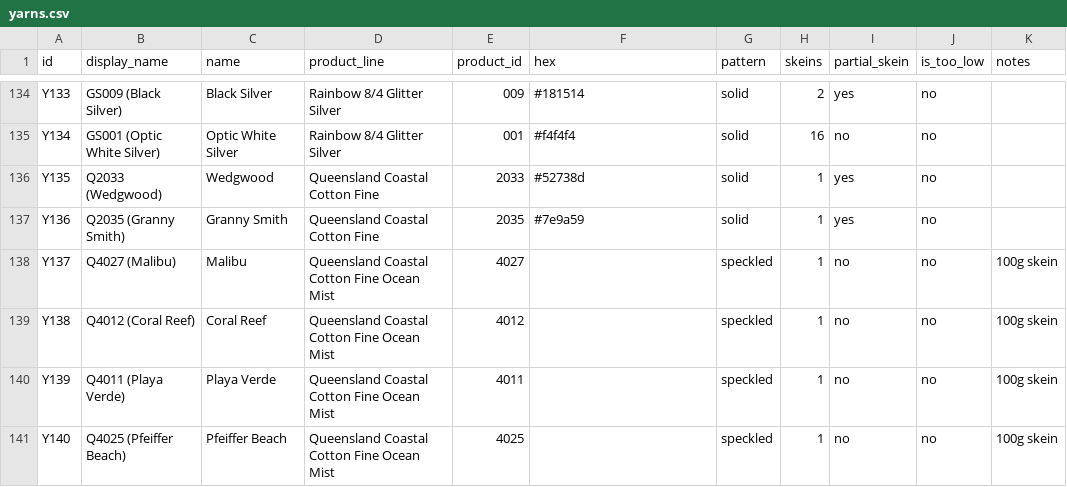
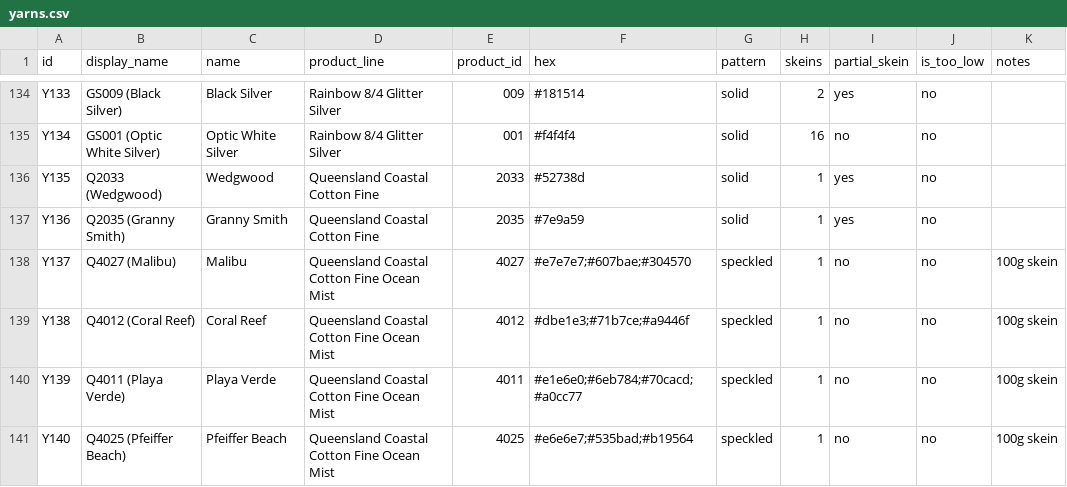
Before and after one commit to anhtr/grannydb, a CSV file: data/yarns.csv, drawn as a sheet; only a part is shown, gaps mark what is left out.

Commit message:
Add colours for the Queensland Ocean Mist speckled yarns
Sampled from the manufacturer's swatch photos: base is the median of the
unsaturated pixels, each fleck the median of the more saturated half of a
hue family. Minor accents (orange in Coral Reef, purple in Malibu, dark
green in Playa Verde, navy in Pfeiffer Beach) are left out because the
speckle renderer gives every fleck colour equal weight.

```diff
--- a/data/yarns.csv
+++ b/data/yarns.csv
@@ -137,5 +137,5 @@ Y135,Q2033 (Wedgwood),Wedgwood,Queensland Coastal Cotton Fine,2033,#52738d,solid
 Y136,Q2035 (Granny Smith),Granny Smith,Queensland Coastal Cotton Fine,2035,#7e9a59,solid,1,yes,no,
-Y137,Q4027 (Malibu),Malibu,Queensland Coastal Cotton Fine Ocean Mist,4027,,speckled,1,no,no,100g skein
-Y138,Q4012 (Coral Reef),Coral Reef,Queensland Coastal Cotton Fine Ocean Mist,4012,,speckled,1,no,no,100g skein
-Y139,Q4011 (Playa Verde),Playa Verde,Queensland Coastal Cotton Fine Ocean Mist,4011,,speckled,1,no,no,100g skein
-Y140,Q4025 (Pfeiffer Beach),Pfeiffer Beach,Queensland Coastal Cotton Fine Ocean Mist,4025,,speckled,1,no,no,100g skein
+Y137,Q4027 (Malibu),Malibu,Queensland Coastal Cotton Fine Ocean Mist,4027,#e7e7e7;#607bae;#304570,speckled,1,no,no,100g skein
+Y138,Q4012 (Coral Reef),Coral Reef,Queensland Coastal Cotton Fine Ocean Mist,4012,#dbe1e3;#71b7ce;#a9446f,speckled,1,no,no,100g skein
+Y139,Q4011 (Playa Verde),Playa Verde,Queensland Coastal Cotton Fine Ocean Mist,4011,#e1e6e0;#6eb784;#70cacd;#a0cc77,speckled,1,no,no,100g skein
+Y140,Q4025 (Pfeiffer Beach),Pfeiffer Beach,Queensland Coastal Cotton Fine Ocean Mist,4025,#e6e6e7;#535bad;#b19564,speckled,1,no,no,100g skein
```
